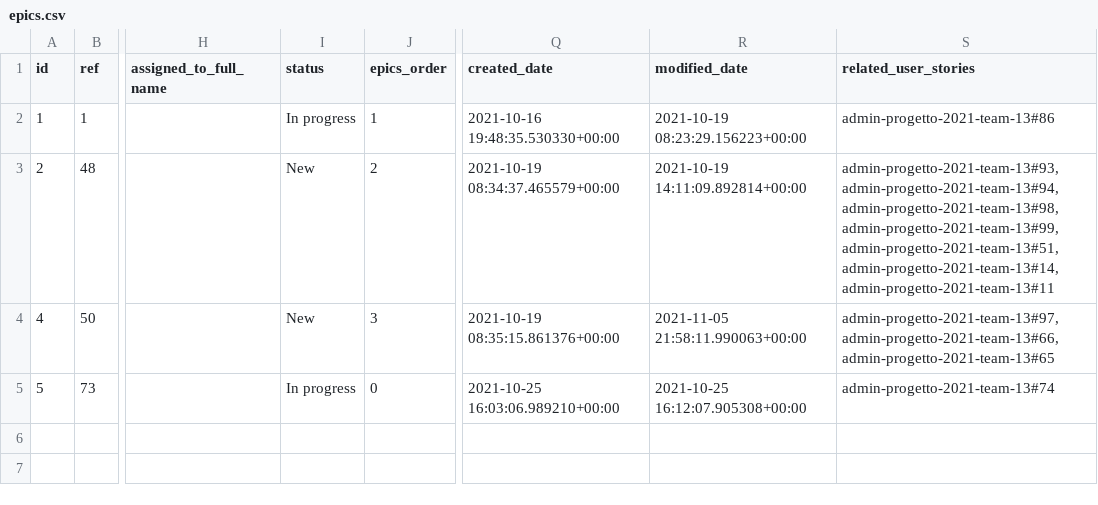
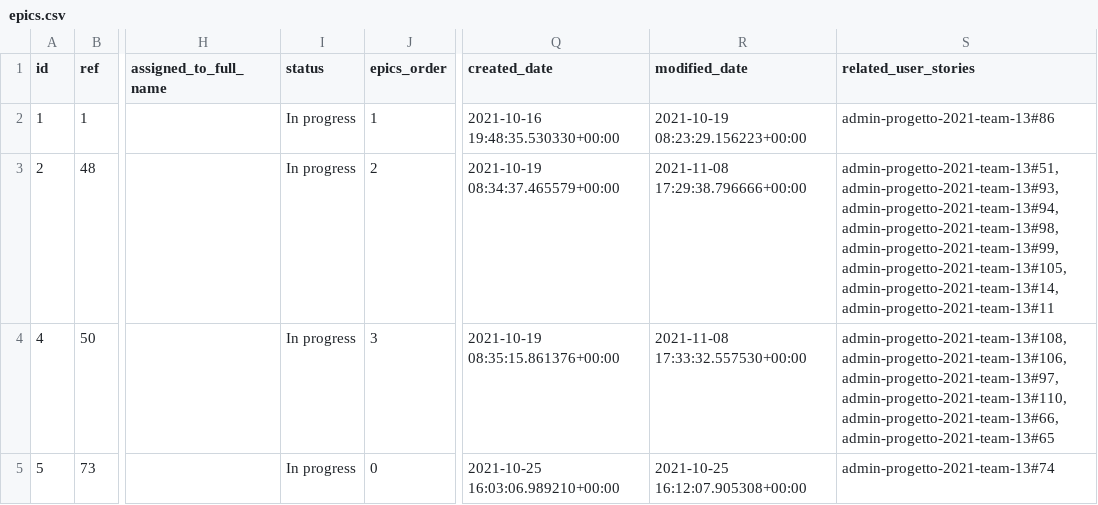
Before and after one commit to RickyWanga/Progetto-SWE-2022, a CSV file: @Documentazione/Requisiti/epics.csv, drawn as a sheet; only a part is shown, gaps mark what is left out; the diff names each change by its address in the sheet, - before the commit and + after, or states it on an @@ line.

```diff
--- a/@Documentazione/Requisiti/epics.csv
+++ b/@Documentazione/Requisiti/epics.csv
-I3:I4 (status): New
+I3:I4 (status): In progress
-R3 (modified_date): 2021-10-19 14:11:09.892814+00:00
+R3 (modified_date): 2021-11-08 17:29:38.796666+00:00
-S3 (related_user_stories): admin-progetto-2021-team-13#93,admin-progetto-2021-team-13#94,admin-progetto-2021-team-13#98,admin-progetto-2021-team-13#99,admin-progetto-2021-team-13#51,admin-progetto-2021-team-13#14,admin-progetto-2021-team-13#11
+S3 (related_user_stories): admin-progetto-2021-team-13#51,admin-progetto-2021-team-13#93,admin-progetto-2021-team-13#94,admin-progetto-2021-team-13#98,admin-progetto-2021-team-13#99,admin-progetto-2021-team-13#105,admin-progetto-2021-team-13#14,admin-progetto-2021-team-13#11
-R4 (modified_date): 2021-11-05 21:58:11.990063+00:00
+R4 (modified_date): 2021-11-08 17:33:32.557530+00:00
-S4 (related_user_stories): admin-progetto-2021-team-13#97,admin-progetto-2021-team-13#66,admin-progetto-2021-team-13#65
+S4 (related_user_stories): admin-progetto-2021-team-13#108,admin-progetto-2021-team-13#106,admin-progetto-2021-team-13#97,admin-progetto-2021-team-13#110,admin-progetto-2021-team-13#66,admin-progetto-2021-team-13#65
```
Also changed, not shown: @Documentazione/Requisiti/tasks.csv, @Documentazione/Requisiti/userstories.csv, 1 other file.
